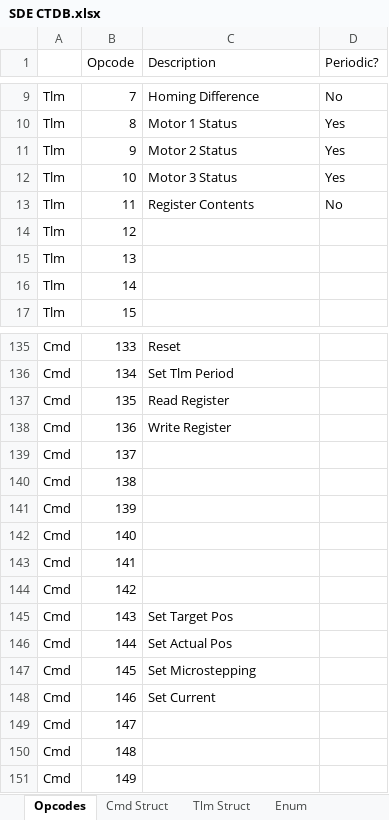
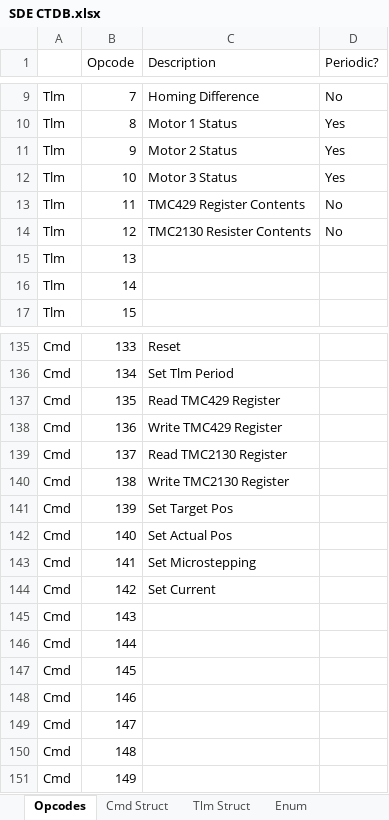
Before and after one commit to carlosgj/Stepper-Drive-Electronics, an Excel workbook: SDE CTDB.xlsx, sheet Opcodes, drawn as a sheet; only a part is shown, gaps mark what is left out; values as stored, in another font and other column widths than the file's, no borders; the diff names each change by its address in the sheet, - before the commit and + after, or states it on an @@ line.

```diff
--- a/SDE CTDB.xlsx (sheet Opcodes)
+++ b/SDE CTDB.xlsx (sheet Opcodes)
-C13 (Description): Register Contents
+C13 (Description): TMC429 Register Contents
-C14 (Description): (empty)
+C14 (Description): TMC2130 Resister Contents
-D14 (Periodic?): (empty)
+D14 (Periodic?): No
-C137 (Description): Read Register
+C137 (Description): Read TMC429 Register
-C138 (Description): Write Register
+C138 (Description): Write TMC429 Register
-C139 (Description): (empty)
+C139 (Description): Read TMC2130 Register
-C140 (Description): (empty)
+C140 (Description): Write TMC2130 Register
-C141 (Description): (empty)
+C141 (Description): Set Target Pos
-C142 (Description): (empty)
+C142 (Description): Set Actual Pos
-C143 (Description): (empty)
+C143 (Description): Set Microstepping
-C144 (Description): (empty)
+C144 (Description): Set Current
-C145 (Description): Set Target Pos
+C145 (Description): (empty)
-C146 (Description): Set Actual Pos
+C146 (Description): (empty)
-C147 (Description): Set Microstepping
+C147 (Description): (empty)
-C148 (Description): Set Current
+C148 (Description): (empty)
```
Also changed, not shown: sheet Cmd Struct, 6 other files.
